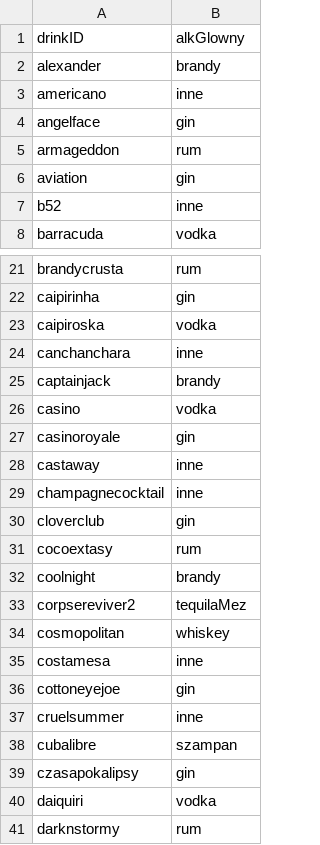
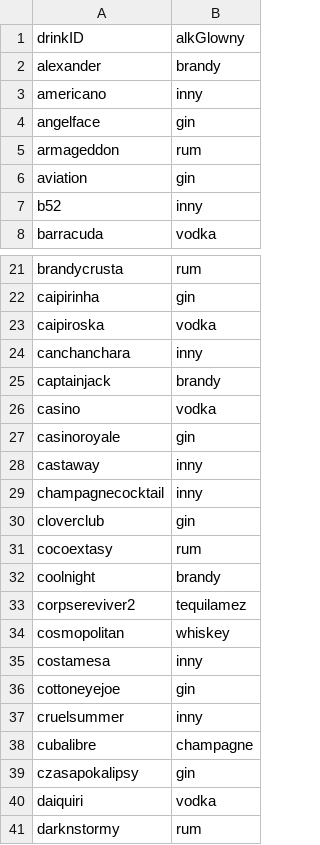
Before and after one commit to jacentys/Drinkoteka, a TSV file: Drinkoteka/TSV/Barman - DrinkiAlkGlowny.tsv, drawn as a sheet; only a part is shown, gaps mark what is left out; the diff covers the shown part only.

```diff
--- a/Drinkoteka/TSV/Barman - DrinkiAlkGlowny.tsv
+++ b/Drinkoteka/TSV/Barman - DrinkiAlkGlowny.tsv
@@ -2,3 +2,3 @@ drinkID	alkGlowny
 alexander	brandy
-americano	inne
+americano	inny
 angelface	gin
@@ -6,3 +6,3 @@ armageddon	rum
 aviation	gin
-b52	inne
+b52	inny
 barracuda	vodka
@@ -23,3 +23,3 @@ caipirinha	gin
 caipiroska	vodka
-canchanchara	inne
+canchanchara	inny
 captainjack	brandy
@@ -27,4 +27,4 @@ casino	vodka
 casinoroyale	gin
-castaway	inne
-champagnecocktail	inne
+castaway	inny
+champagnecocktail	inny
 cloverclub	gin
@@ -32,8 +32,8 @@ cocoextasy	rum
 coolnight	brandy
-corpsereviver2	tequilaMez
+corpsereviver2	tequilamez
 cosmopolitan	whiskey
-costamesa	inne
+costamesa	inny
 cottoneyejoe	gin
-cruelsummer	inne
-cubalibre	szampan
+cruelsummer	inny
+cubalibre	champagne
 czasapokalipsy	gin
```
Also changed, not shown: 31 edited cells elsewhere in this file, 11 other files.
